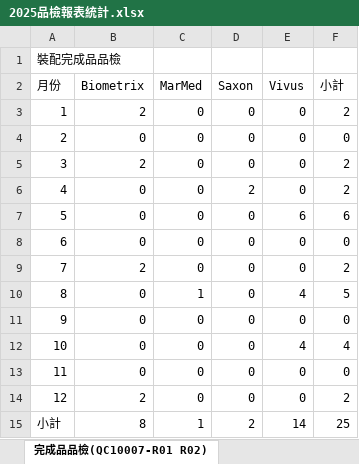
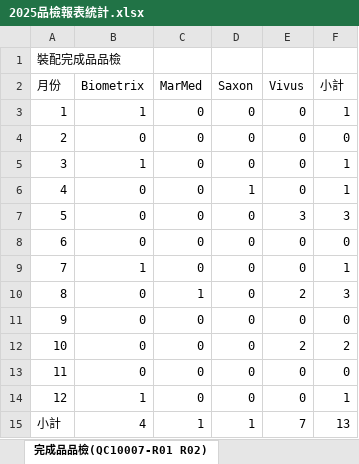
Before and after one commit to Chun-Chieh-Chang/FileName_WorkSheet_Extract, an Excel workbook: public/DataExtract/2025品檢報表統計.xlsx, sheet 完成品品檢(QC10007-R01 R02), drawn as a sheet; values as stored, in another font and other column widths than the file's, no borders; the diff names each change by its address in the sheet, - before the commit and + after, or states it on an @@ line.

```diff
--- a/public/DataExtract/2025品檢報表統計.xlsx (sheet 完成品品檢(QC10007-R01 R02))
+++ b/public/DataExtract/2025品檢報表統計.xlsx (sheet 完成品品檢(QC10007-R01 R02))
-B3 (Biometrix): 2
+B3 (Biometrix): 1
-F3 (小計): 2
+F3 (小計): 1
-B5 (Biometrix): 2
+B5 (Biometrix): 1
-F5:F6 (小計): 2
+F5:F6 (小計): 1
-D6 (Saxon): 2
+D6 (Saxon): 1
-E7 (Vivus): 6
+E7 (Vivus): 3
-F7 (小計): 6
+F7 (小計): 3
-B9 (Biometrix): 2
+B9 (Biometrix): 1
-F9 (小計): 2
+F9 (小計): 1
-E10 (Vivus): 4
+E10 (Vivus): 2
-F10 (小計): 5
+F10 (小計): 3
-E12 (Vivus): 4
+E12 (Vivus): 2
-F12 (小計): 4
+F12 (小計): 2
-B14 (Biometrix): 2
+B14 (Biometrix): 1
-F14 (小計): 2
+F14 (小計): 1
-B15 (Biometrix): 8
+B15 (Biometrix): 4
-D15 (Saxon): 2
+D15 (Saxon): 1
-E15 (Vivus): 14
+E15 (Vivus): 7
-F15 (小計): 25
+F15 (小計): 13
```
Also changed, not shown: sheet QIP(QC10004-R02), sheet 零組件入庫品檢(QC10007-R03), sheet 半成品品檢(QC10006-R02), sheet 原物料品檢(QC10002-R02), sheet 出貨檢驗(QC10008-R02), sheet 裝配對樣巡檢(QC10006-R01), other sheet tabs, public/DataExtract/2026品檢報表統計.xlsx, 8 other files.
